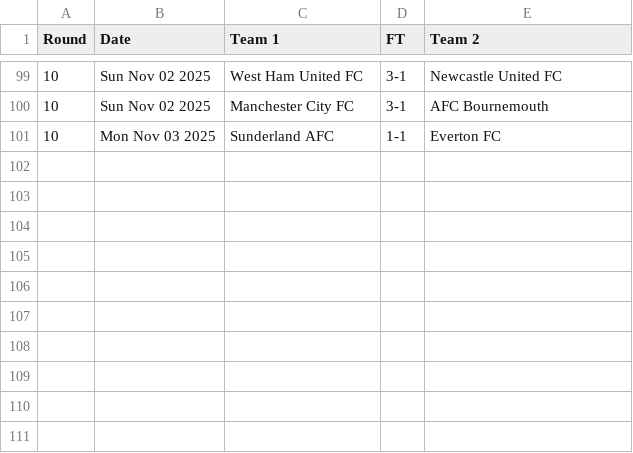
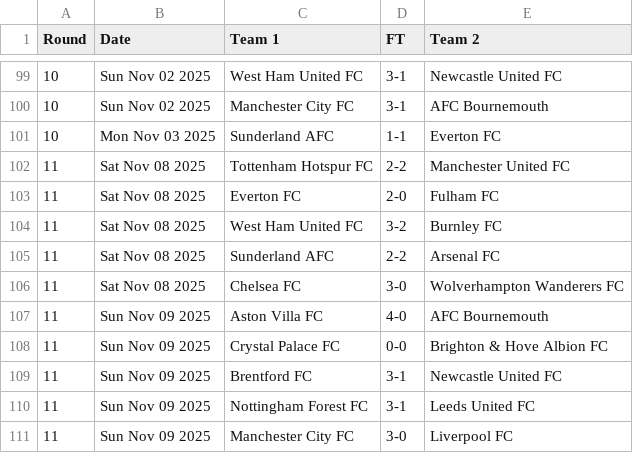
Before and after one commit to nickfraser/england, a CSV file: 2020s/2025-26/eng.1.csv, drawn as a sheet; only a part is shown, gaps mark what is left out.

Commit message:
[2025-26] Added results up-to 2025-11-09

```diff
--- a/2020s/2025-26/eng.1.csv
+++ b/2020s/2025-26/eng.1.csv
@@ -101 +101,11 @@ Round,Date,Team 1,FT,Team 2
 10,Mon Nov 03 2025,Sunderland AFC,1-1,Everton FC
+11,Sat Nov 08 2025,Tottenham Hotspur FC,2-2,Manchester United FC
+11,Sat Nov 08 2025,Everton FC,2-0,Fulham FC
+11,Sat Nov 08 2025,West Ham United FC,3-2,Burnley FC
+11,Sat Nov 08 2025,Sunderland AFC,2-2,Arsenal FC
+11,Sat Nov 08 2025,Chelsea FC,3-0,Wolverhampton Wanderers FC
+11,Sun Nov 09 2025,Aston Villa FC,4-0,AFC Bournemouth
+11,Sun Nov 09 2025,Crystal Palace FC,0-0,Brighton & Hove Albion FC
+11,Sun Nov 09 2025,Brentford FC,3-1,Newcastle United FC
+11,Sun Nov 09 2025,Nottingham Forest FC,3-1,Leeds United FC
+11,Sun Nov 09 2025,Manchester City FC,3-0,Liverpool FC
```
